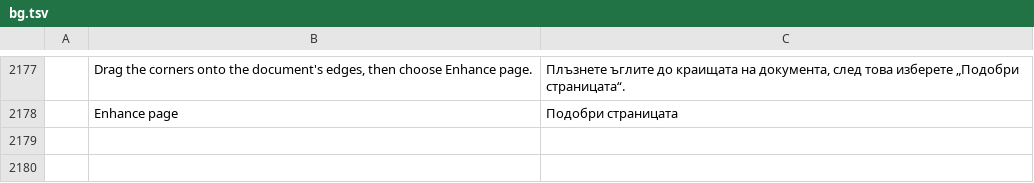
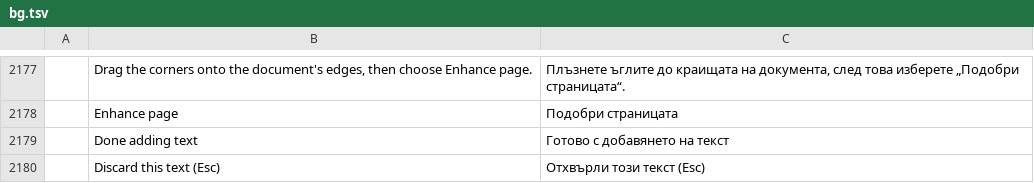
Before and after one commit to 23sati/pdfcraft, a TSV file: crates/ui-egui/src/i18n/bg.tsv, drawn as a sheet; only a part is shown, gaps mark what is left out; the diff names each change by its address in the sheet, - before the commit and + after, or states it on an @@ line.

```diff
--- a/crates/ui-egui/src/i18n/bg.tsv
+++ b/crates/ui-egui/src/i18n/bg.tsv
+row 2179:  | Done adding text | Готово с добавянето на текст
+row 2180:  | Discard this text (Esc) | Отхвърли този текст (Esc)
```
Also changed, not shown: crates/ui-egui/src/i18n/ar.tsv, crates/ui-egui/src/i18n/hu.tsv, 10 other files.
